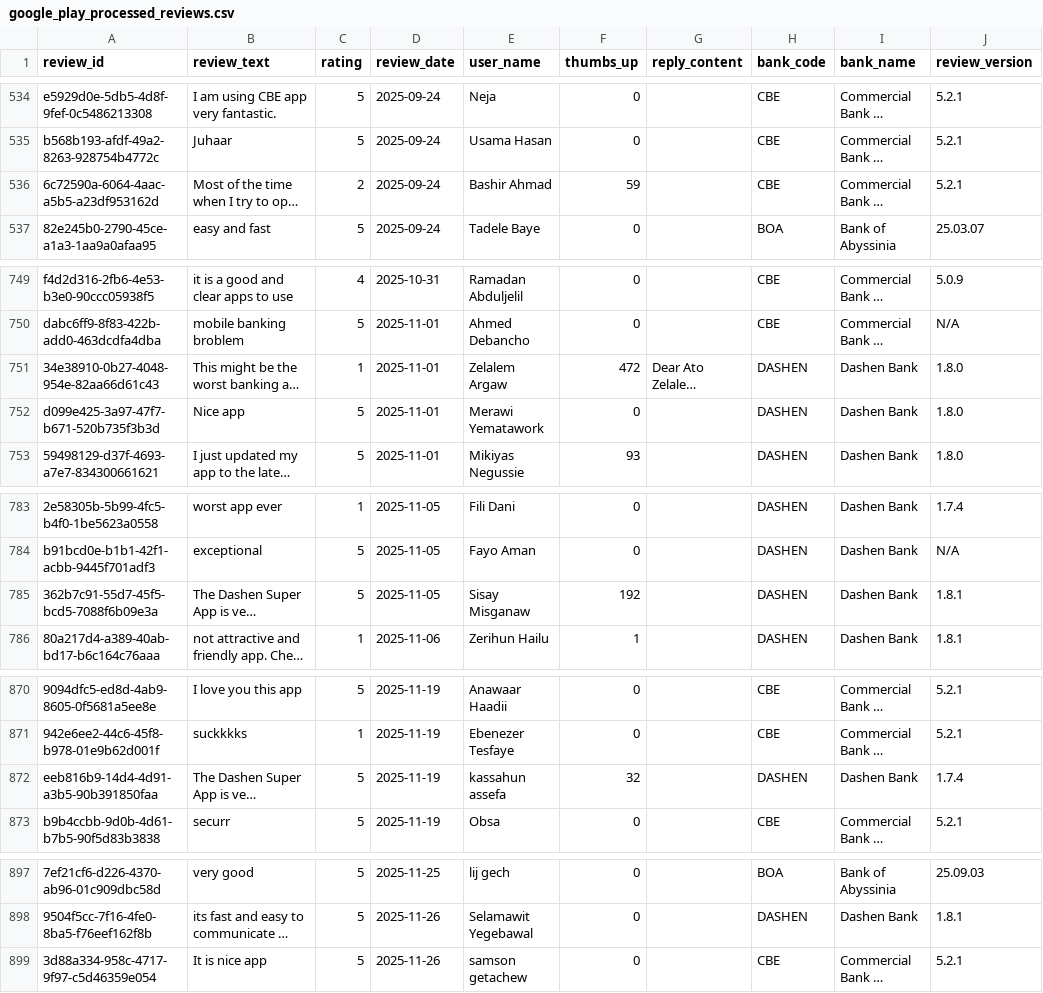
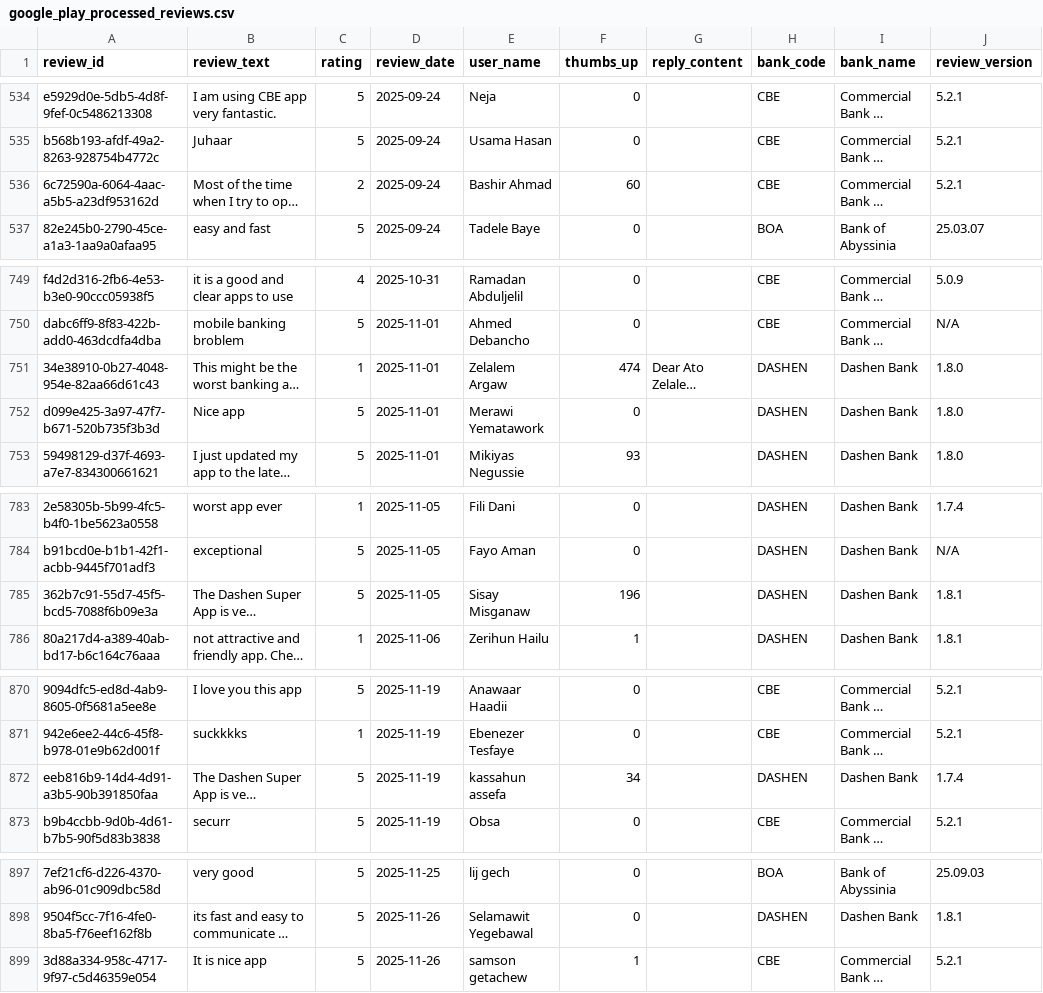
Before and after one commit to Moggycool/Customer-Experience-Analytics--Week2-Challange, a CSV file: data/preprocessed/google_play_processed_reviews.csv, drawn as a sheet; only a part is shown, gaps mark what is left out; long unchanged cells end in …; the diff covers the shown part only; the diff names each change by its address in the sheet, - before the commit and + after, or states it on an @@ line.

```diff
--- a/data/preprocessed/google_play_processed_reviews.csv
+++ b/data/preprocessed/google_play_processed_reviews.csv
-F536 (thumbs_up): 59
+F536 (thumbs_up): 60
-F751 (thumbs_up): 472
+F751 (thumbs_up): 474
-F785 (thumbs_up): 192
+F785 (thumbs_up): 196
-F872 (thumbs_up): 32
+F872 (thumbs_up): 34
-F899 (thumbs_up): 0
+F899 (thumbs_up): 1
```
Also changed, not shown: 5 edited cells elsewhere in this file, data/preprocessed/sentiment_preprocessed.csv, data/raw/google_play_app_info.csv, 1 other file.
